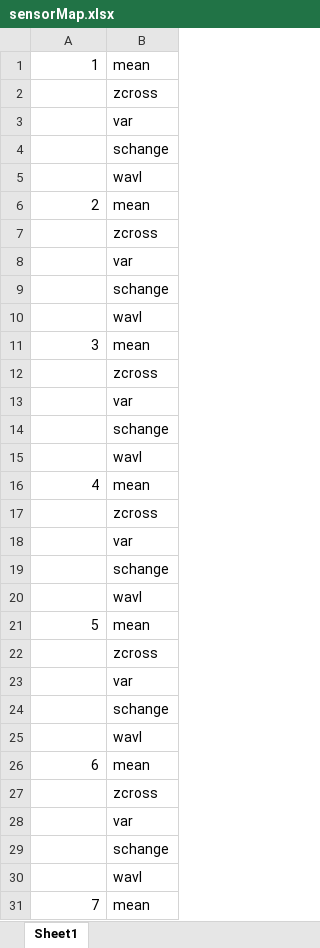
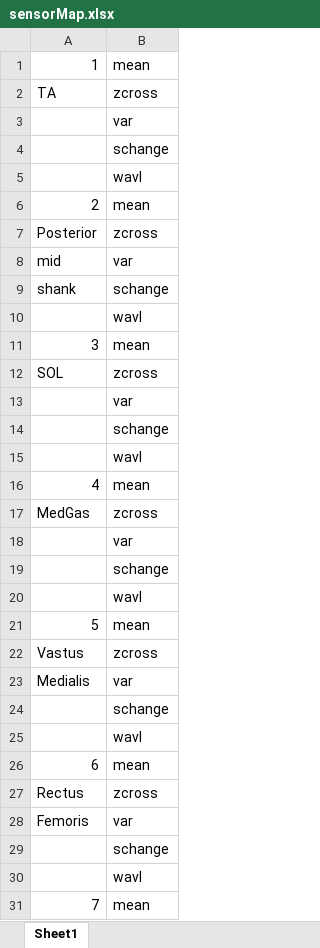
Before and after one commit to awillson/ME599_MLC_project, an Excel workbook: sensorMap.xlsx, sheet Sheet1, drawn as a sheet; only a part is shown; values as stored, in another font and other column widths than the file's, no borders; the diff covers the shown part only; the diff names each change by its address in the sheet, - before the commit and + after, or states it on an @@ line.

Commit message:
named sensors

```diff
--- a/sensorMap.xlsx (sheet Sheet1)
+++ b/sensorMap.xlsx (sheet Sheet1)
-A2: (empty)
+A2: TA
-A7: (empty)
+A7: Posterior
-A8: (empty)
+A8: mid
-A9: (empty)
+A9: shank
-A12: (empty)
+A12: SOL
-A17: (empty)
+A17: MedGas
-A22: (empty)
+A22: Vastus
-A23: (empty)
+A23: Medialis
-A27: (empty)
+A27: Rectus
-A28: (empty)
+A28: Femoris
```
Also changed, not shown: 27 edited cells elsewhere in this sheet.
